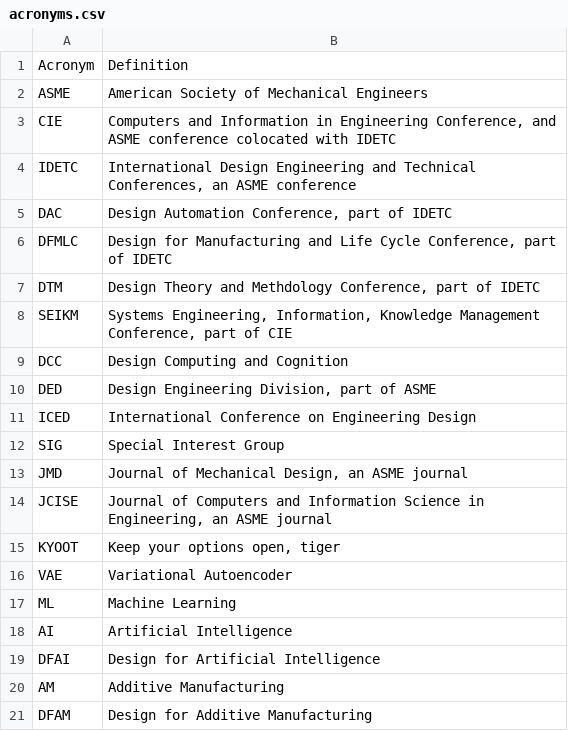
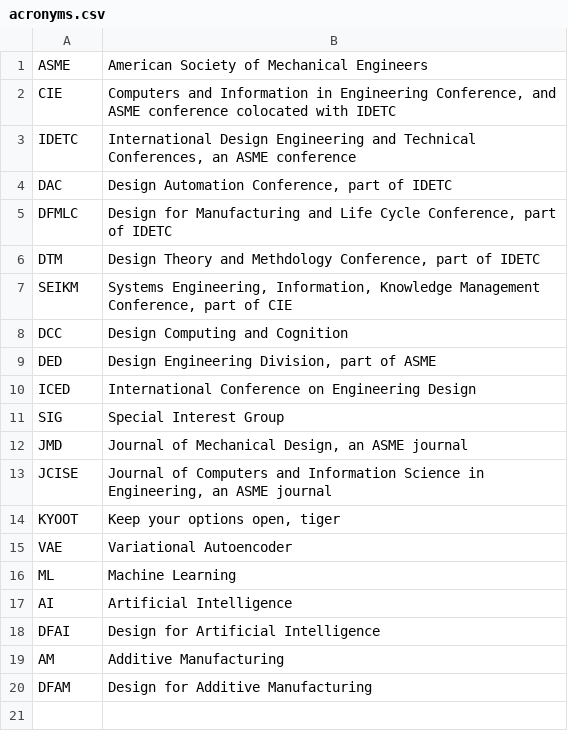
Before and after one commit to cmccomb/hammie, a CSV file: data/acronyms.csv, drawn as a sheet; the diff names each change by its address in the sheet, - before the commit and + after, or states it on an @@ line.

```diff
--- a/data/acronyms.csv
+++ b/data/acronyms.csv
-row 1: Acronym | Definition
```
Also changed, not shown: 1 other file.
